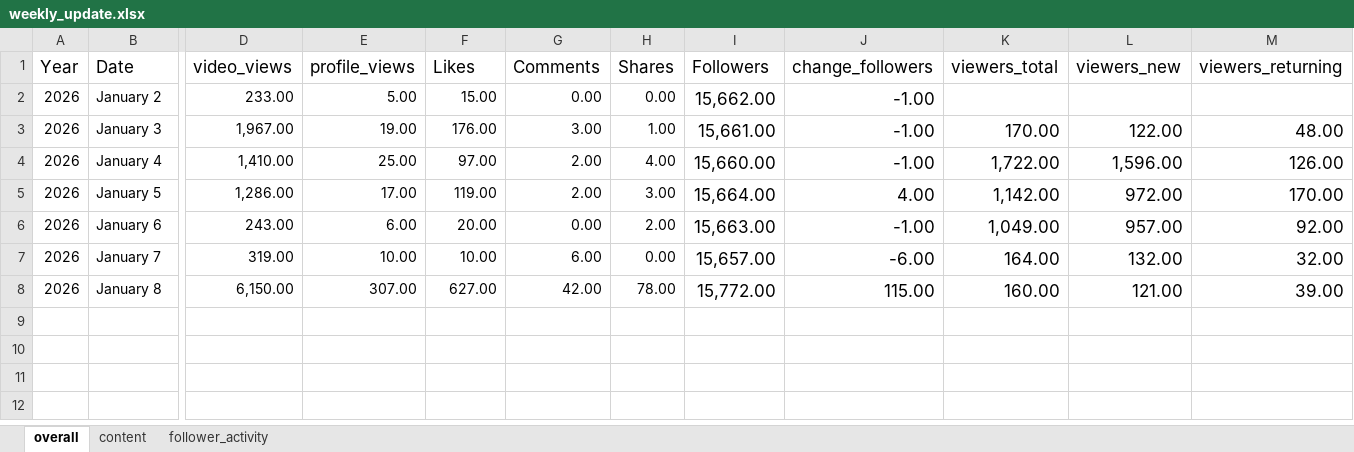
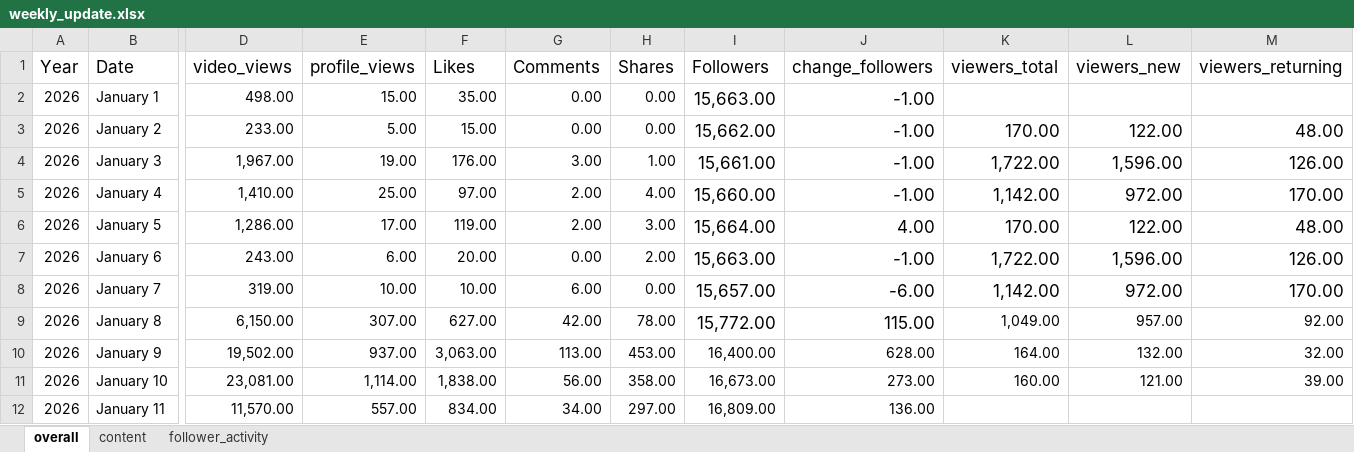
Before and after one commit to jirby001/dolc3, an Excel workbook: Data/Tiktok/weekly_update.xlsx, sheet overall, drawn as a sheet; only a part is shown, gaps mark what is left out; values as stored, in another font and other column widths than the file's, no borders; charts and pictures not drawn; addresses are those after the commit; rows hold the shown columns only; the diff names each change by its address in the sheet, - before the commit and + after, or states it on an @@ line.

```diff
--- a/Data/Tiktok/weekly_update.xlsx (sheet overall)
+++ b/Data/Tiktok/weekly_update.xlsx (sheet overall)
+row 2: 2026 | January 1 | 498.00 | 15.00 | 35.00 | 0.00 | 0.00 | 15,663.00 | -1.00
-K3 (viewers_total): (empty)
+K3 (viewers_total): 170.00
-L3 (viewers_new): (empty)
+L3 (viewers_new): 122.00
-M3 (viewers_returning): (empty)
+M3 (viewers_returning): 48.00
-K4 (viewers_total): 170.00
+K4 (viewers_total): 1,722.00
-L4 (viewers_new): 122.00
+L4 (viewers_new): 1,596.00
-M4 (viewers_returning): 48.00
+M4 (viewers_returning): 126.00
-K5 (viewers_total): 1,722.00
+K5 (viewers_total): 1,142.00
-L5 (viewers_new): 1,596.00
+L5 (viewers_new): 972.00
-M5 (viewers_returning): 126.00
+M5 (viewers_returning): 170.00
-K6 (viewers_total): 1,142.00
+K6 (viewers_total): 170.00
-L6 (viewers_new): 972.00
+L6 (viewers_new): 122.00
-M6 (viewers_returning): 170.00
+M6 (viewers_returning): 48.00
-K7 (viewers_total): 1,049.00
+K7 (viewers_total): 1,722.00
-L7 (viewers_new): 957.00
+L7 (viewers_new): 1,596.00
-M7 (viewers_returning): 92.00
+M7 (viewers_returning): 126.00
-K8 (viewers_total): 164.00
+K8 (viewers_total): 1,142.00
-L8 (viewers_new): 132.00
+L8 (viewers_new): 972.00
-M8 (viewers_returning): 32.00
+M8 (viewers_returning): 170.00
-K9 (viewers_total): 160.00
+K9 (viewers_total): 1,049.00
@@ K9:M9 text size: smaller @@
-L9 (viewers_new): 121.00
+L9 (viewers_new): 957.00
-M9 (viewers_returning): 39.00
+M9 (viewers_returning): 92.00
+row 10: 2026 | January 9 | 19,502.00 | 937.00 | 3,063.00 | 113.00 | 453.00 | 16,400.00 | 628.00 | 164.00 | 132.00 | 32.00
+row 11: 2026 | January 10 | 23,081.00 | 1,114.00 | 1,838.00 | 56.00 | 358.00 | 16,673.00 | 273.00 | 160.00 | 121.00 | 39.00
+row 12: 2026 | January 11 | 11,570.00 | 557.00 | 834.00 | 34.00 | 297.00 | 16,809.00 | 136.00
```
Also changed, not shown: sheet follower_activity, sheet content, Data/Tiktok/2025_all.xlsx, Data/Tiktok/2026_all.xlsx, 6 other files.
